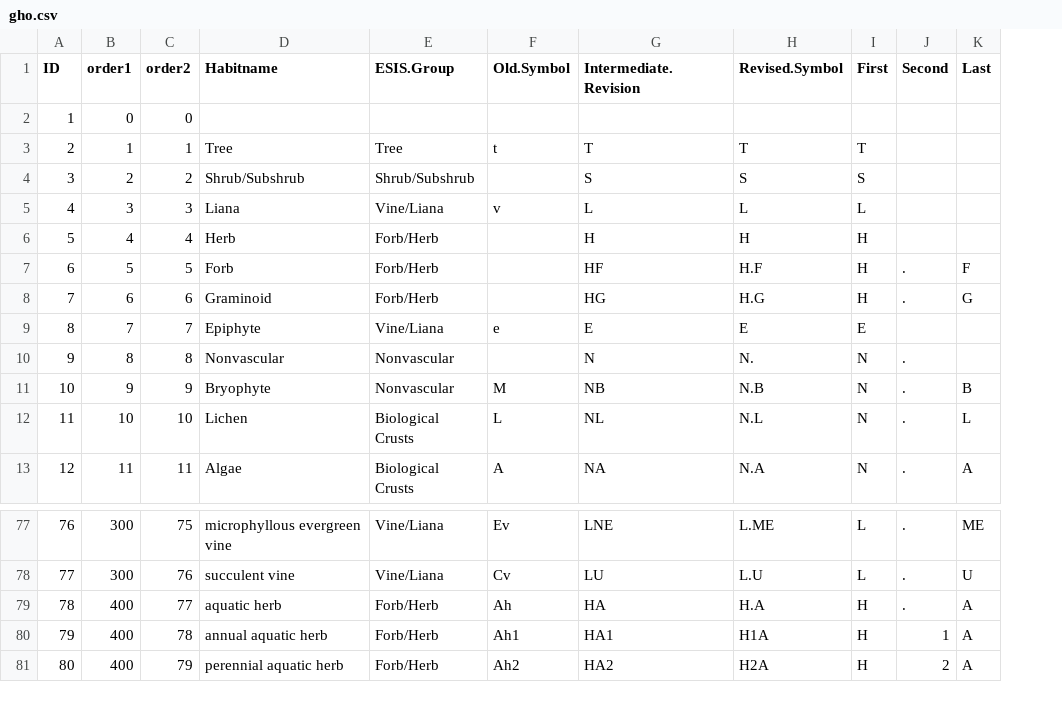
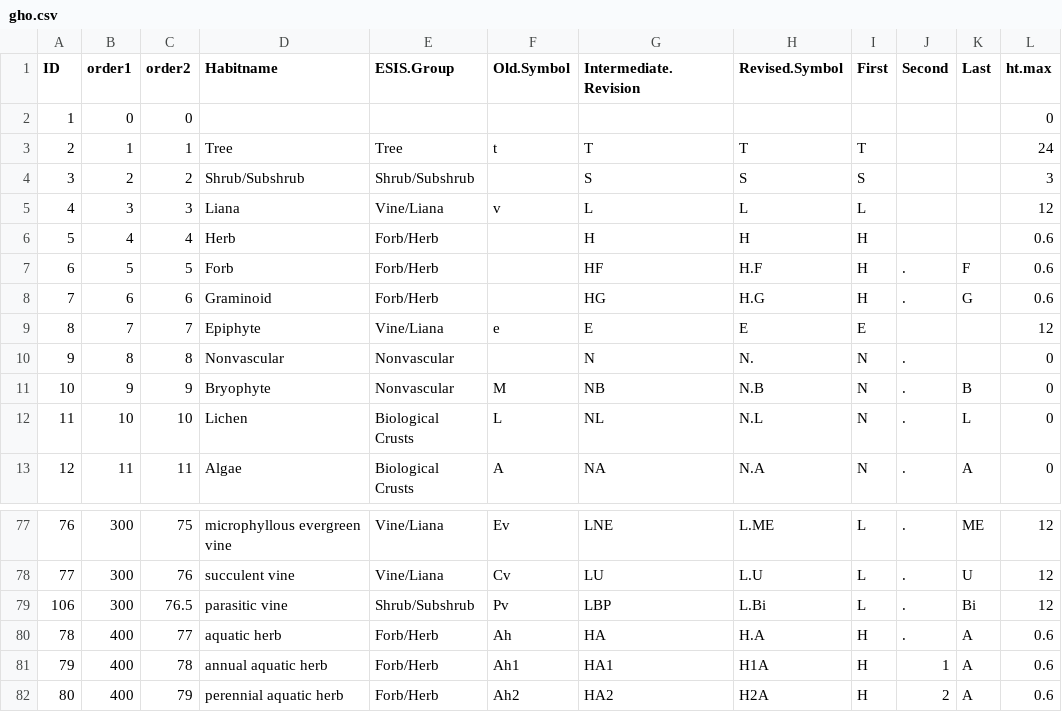
Before and after one commit to phytoclast/vegnasis, a CSV file: data_raw/gho.csv, drawn as a sheet; only a part is shown, gaps mark what is left out; the diff names each change by its address in the sheet, - before the commit and + after, or states it on an @@ line.

```diff
--- a/data_raw/gho.csv
+++ b/data_raw/gho.csv
+column L (ht.max), rows 2-13: 0 | 24 | 3 | 12 | 0.6 | 0.6 | 0.6 | 12 | 0 | 0 | 0 | 0; rows 77-78: 12 | 12; rows 80-82: all 0.6
+row 79: 106 | 300 | 76.5 | parasitic vine | Shrub/Subshrub | Pv | LBP | L.Bi | L | . | Bi | 12
```
Also changed, not shown: 7 other files.
